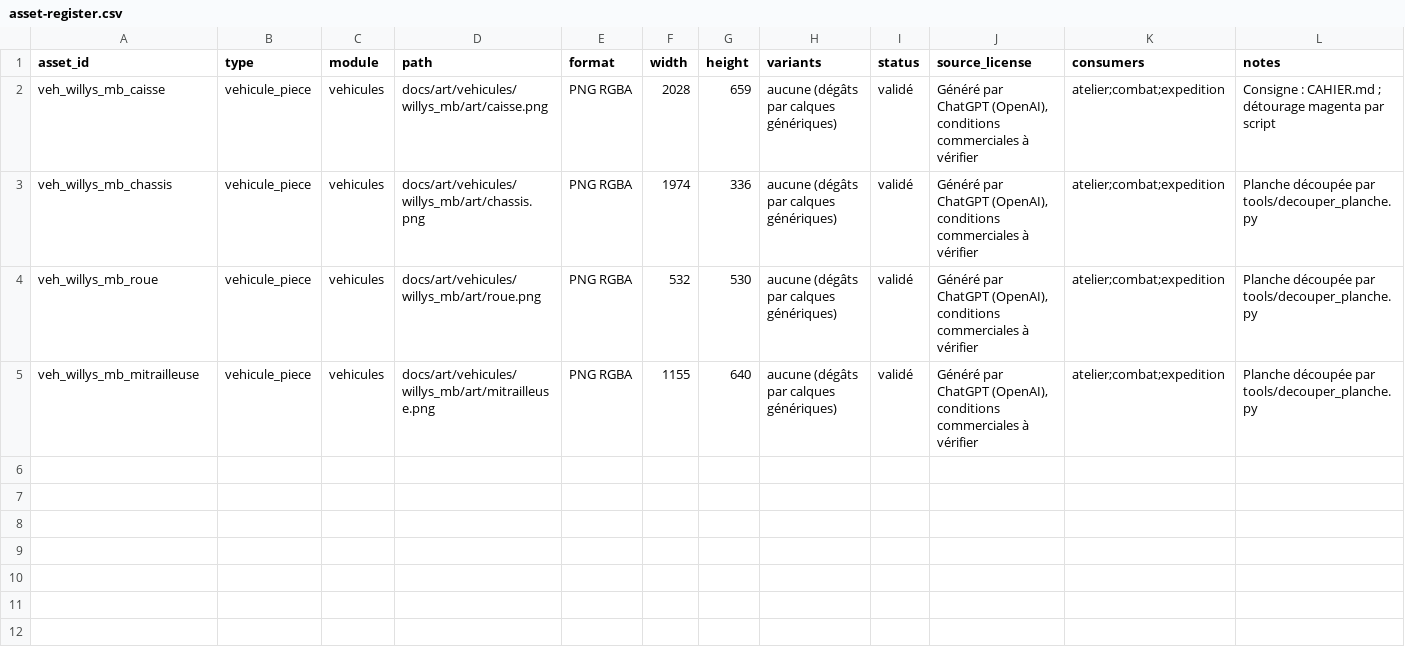
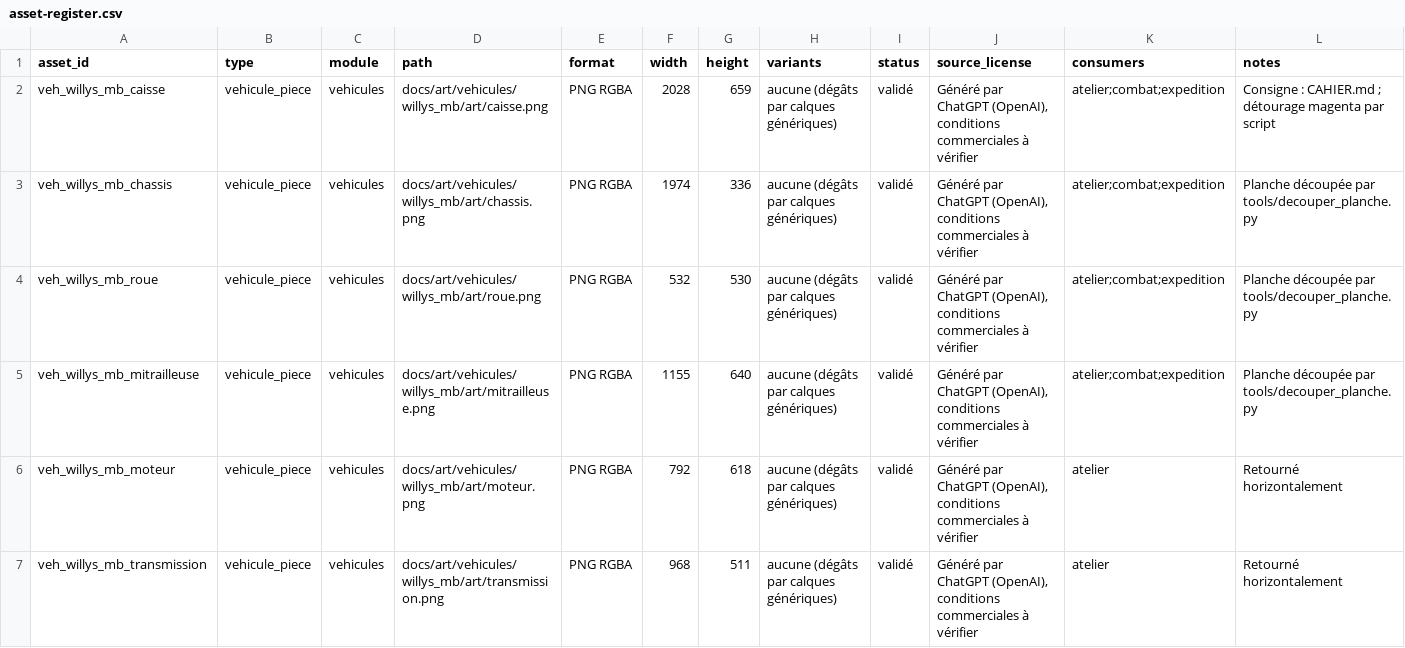
Before and after one commit to mayawok/Folie-mecanique, a CSV file: docs/art/asset-register.csv, drawn as a sheet.

```diff
--- a/docs/art/asset-register.csv
+++ b/docs/art/asset-register.csv
@@ -5 +5,3 @@ veh_willys_mb_roue,vehicule_piece,vehicules,docs/art/vehicules/willys_mb/art/rou
 veh_willys_mb_mitrailleuse,vehicule_piece,vehicules,docs/art/vehicules/willys_mb/art/mitrailleuse.png,PNG RGBA,1155,640,aucune (dégâts par calques génériques),validé,"Généré par ChatGPT (OpenAI), conditions commerciales à vérifier",atelier;combat;expedition,"Planche découpée par tools/decouper_planche.py"
+veh_willys_mb_moteur,vehicule_piece,vehicules,docs/art/vehicules/willys_mb/art/moteur.png,PNG RGBA,792,618,aucune (dégâts par calques génériques),validé,"Généré par ChatGPT (OpenAI), conditions commerciales à vérifier",atelier,"Retourné horizontalement"
+veh_willys_mb_transmission,vehicule_piece,vehicules,docs/art/vehicules/willys_mb/art/transmission.png,PNG RGBA,968,511,aucune (dégâts par calques génériques),validé,"Généré par ChatGPT (OpenAI), conditions commerciales à vérifier",atelier,"Retourné horizontalement"
```
Also changed, not shown: 10 other files.
